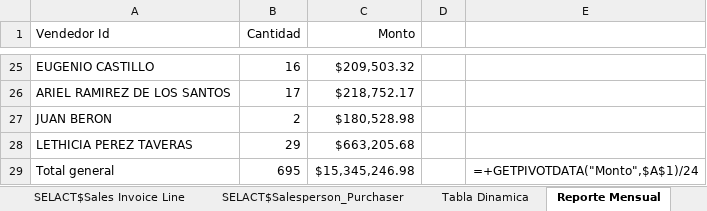
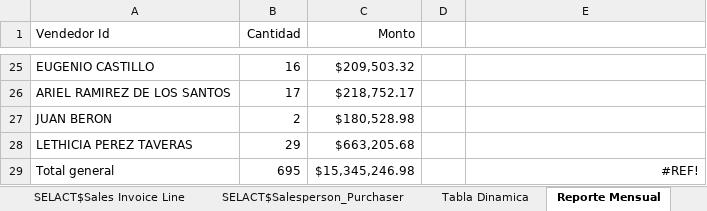
Before and after one commit to CodeDrTech/DevelopPython, an Excel workbook: Ventas Selact/ventas.xlsx, sheet Reporte Mensual, drawn as a sheet; only a part is shown, gaps mark what is left out; values as stored, in another font and other column widths than the file's, no borders; formulas without a stored value are shown as written; the diff names each change by its address in the sheet, - before the commit and + after, or states it on an @@ line.

```diff
--- a/Ventas Selact/ventas.xlsx (sheet Reporte Mensual)
+++ b/Ventas Selact/ventas.xlsx (sheet Reporte Mensual)
-E29: =+GETPIVOTDATA("Monto",$A$1)/24
+E29: #REF!
```
Also changed, not shown: sheet Envios, 1 other file.
